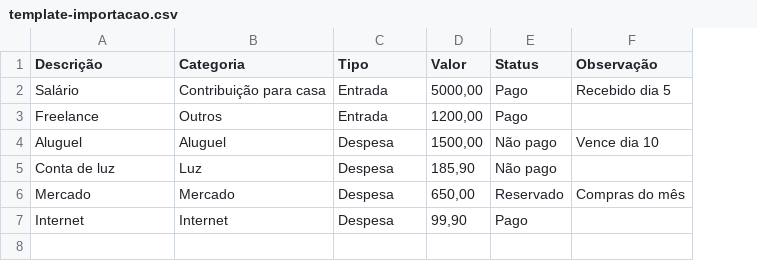
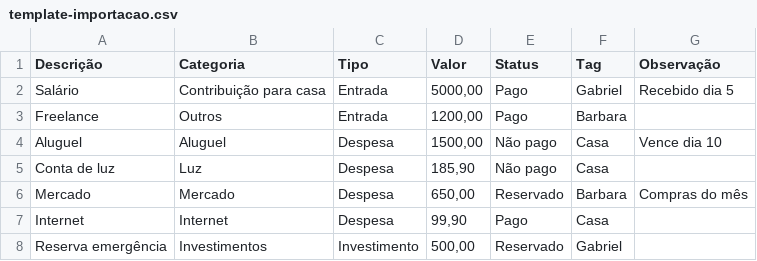
Before and after one commit to omartins-zs/sistema-financas-pessoais, a CSV file: template-importacao.csv, drawn as a sheet; the diff names each change by its address in the sheet, - before the commit and + after, or states it on an @@ line.

```diff
--- a/template-importacao.csv
+++ b/template-importacao.csv
+column F (Tag), rows 2-7: Gabriel | Barbara | Casa | Casa | Barbara | Casa
+row 8: Reserva emergência | Investimentos | Investimento | 500,00 | Reservado | Gabriel
```
Also changed, not shown: dados/junho-2026-nubank-babi.csv, dados/junho-2026.csv, 4 other files.
